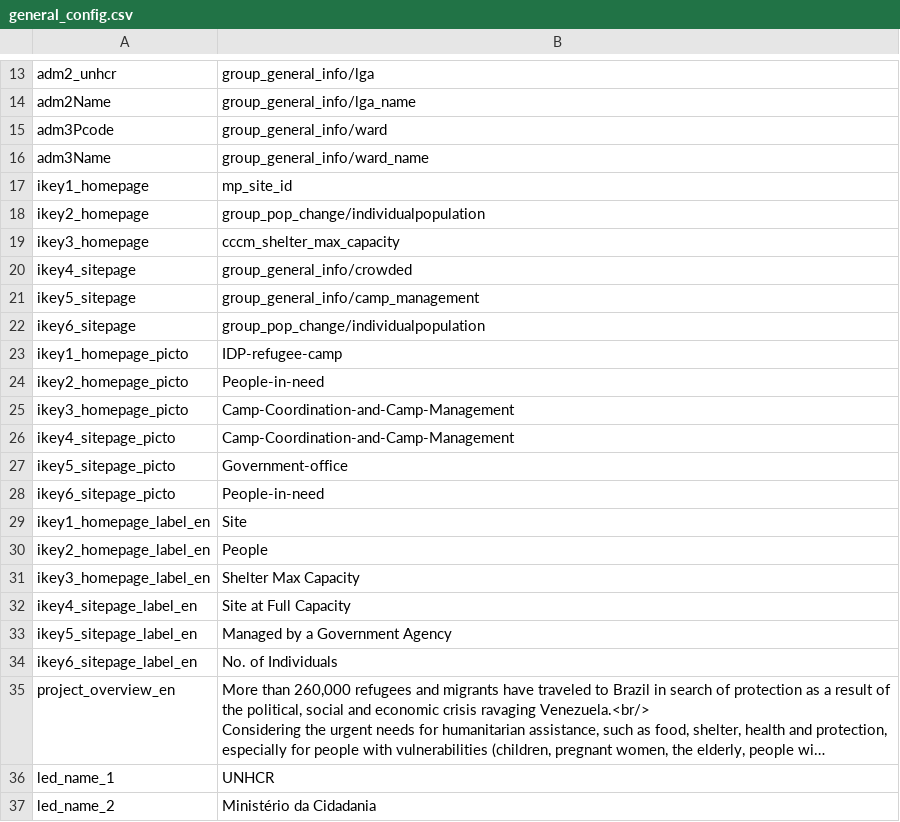
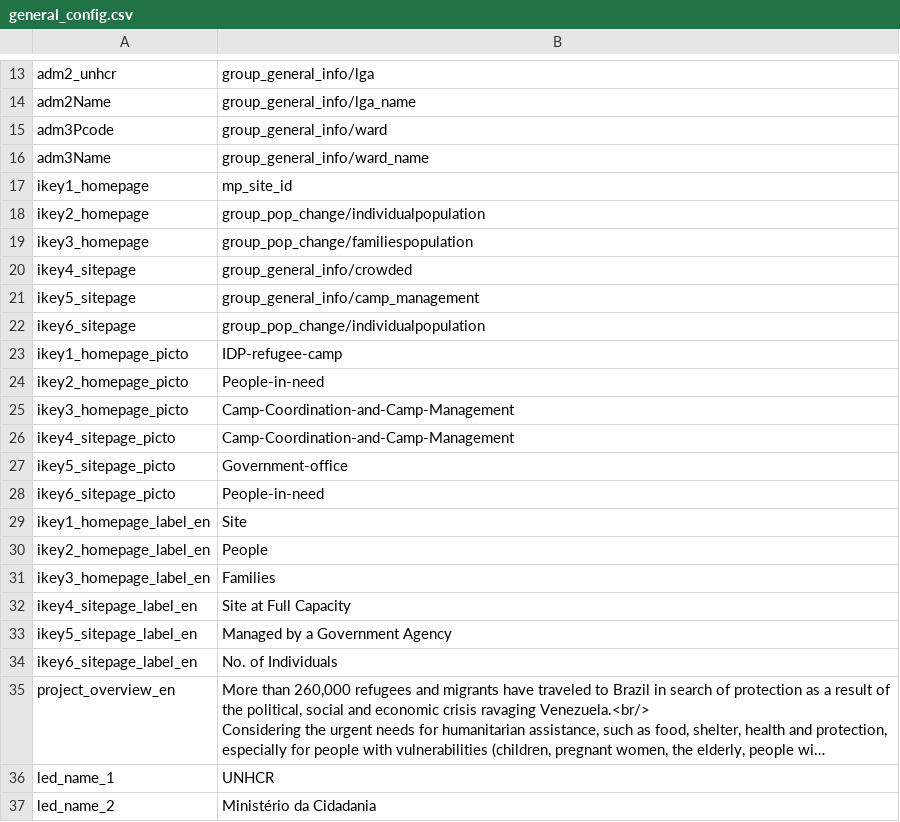
Before and after one commit to CartONG-staff/opsmap-nigeria, a CSV file: public/data/demo/general_config.csv, drawn as a sheet; only a part is shown, gaps mark what is left out; long unchanged cells end in ….

Commit message:
ikey3 - families on site

```diff
--- a/public/data/demo/general_config.csv
+++ b/public/data/demo/general_config.csv
@@ -18,3 +18,3 @@ ikey1_homepage;mp_site_id
 ikey2_homepage;group_pop_change/individualpopulation
-ikey3_homepage;cccm_shelter_max_capacity
+ikey3_homepage;group_pop_change/familiespopulation
 ikey4_sitepage;group_general_info/crowded
@@ -30,3 +30,3 @@ ikey1_homepage_label_en;Site
 ikey2_homepage_label_en;People
-ikey3_homepage_label_en;Shelter Max Capacity
+ikey3_homepage_label_en;Families
 ikey4_sitepage_label_en;Site at Full Capacity
```
